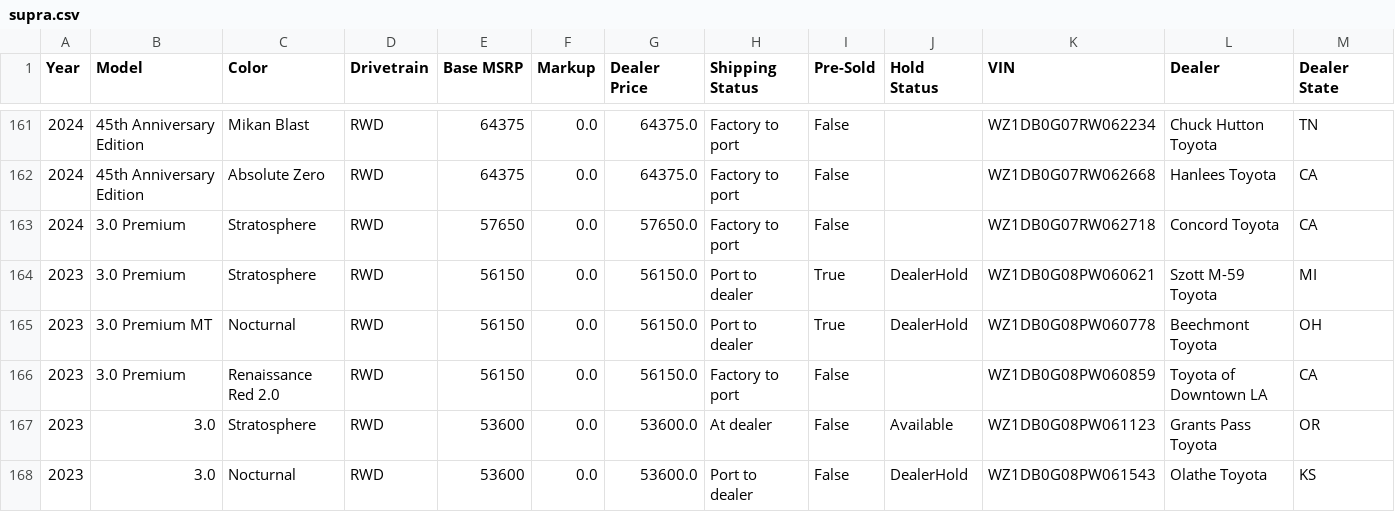
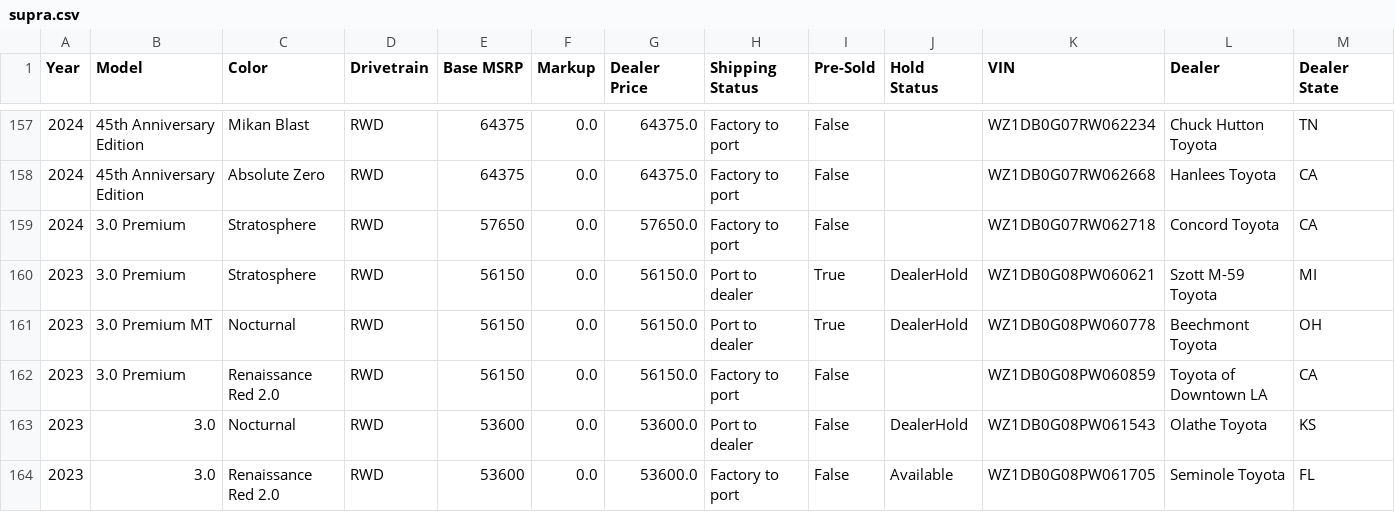
Before and after one commit to yowzar/yotagrabber, a CSV file: output/supra.csv, drawn as a sheet; only a part is shown, gaps mark what is left out; the shorter side is filled out with more unchanged rows; rows hold the shown columns only; the diff covers the shown part only; the diff names each change by its address in the sheet, - before the commit and + after, or states it on an @@ line.

```diff
--- a/output/supra.csv
+++ b/output/supra.csv
-row 167: 2023 | 3.0 | Stratosphere | RWD | 53600 | 0.0 | 53600.0 | At dealer | False | Available | WZ1DB0G08PW061123 | Grants Pass Toyota | OR
```
Also changed, not shown: 6 removed rows elsewhere in this file, output/grcorolla.csv, output/mirai.csv, 53 other files.
